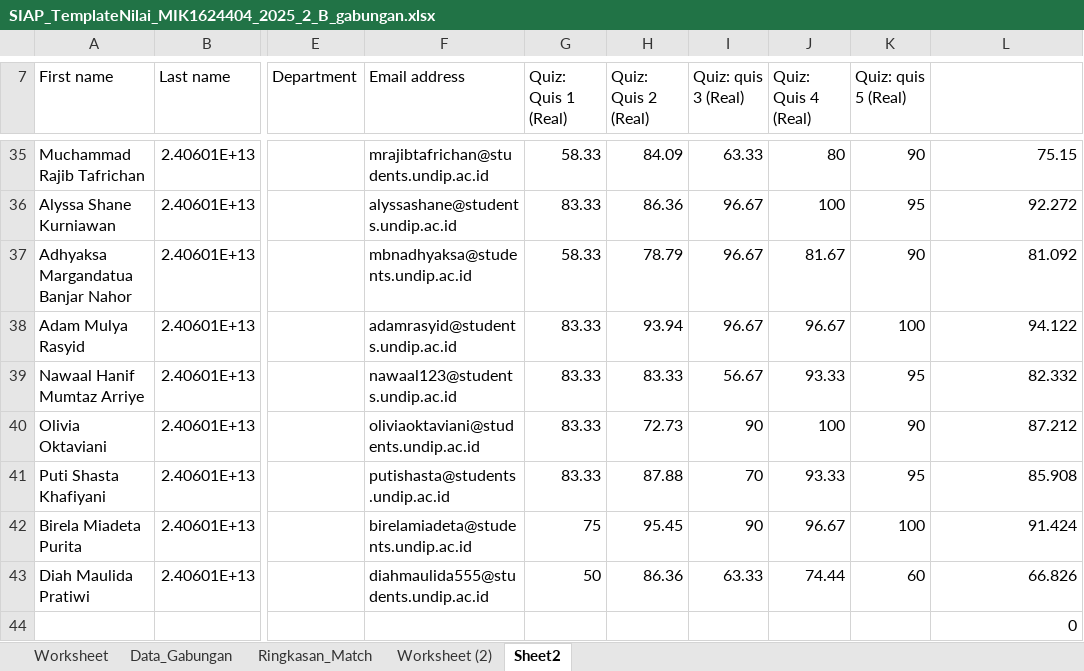
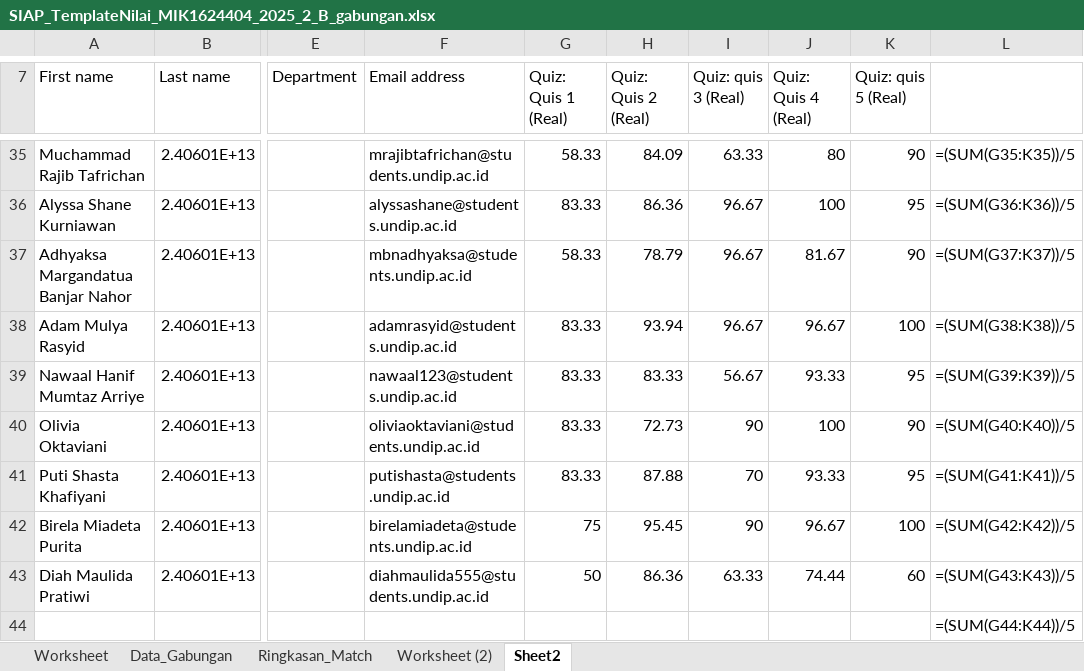
Before and after one commit to rasyidpurnama20/sonet-product, an Excel workbook: nilai-nilai/asa-2026/SIAP_TemplateNilai_MIK1624404_2025_2_B_gabungan.xlsx, sheet Sheet2, drawn as a sheet; only a part is shown, gaps mark what is left out; values as stored, in another font and other column widths than the file's, no borders; formulas without a stored value are shown as written; the diff covers the shown part only; the diff names each change by its address in the sheet, - before the commit and + after, or states it on an @@ line.

```diff
--- a/nilai-nilai/asa-2026/SIAP_TemplateNilai_MIK1624404_2025_2_B_gabungan.xlsx (sheet Sheet2)
+++ b/nilai-nilai/asa-2026/SIAP_TemplateNilai_MIK1624404_2025_2_B_gabungan.xlsx (sheet Sheet2)
-L35: 75.15
+L35: =(SUM(G35:K35))/5
-L36: 92.272
+L36: =(SUM(G36:K36))/5
-L37: 81.092
+L37: =(SUM(G37:K37))/5
-L38: 94.122
+L38: =(SUM(G38:K38))/5
-L39: 82.332
+L39: =(SUM(G39:K39))/5
-L40: 87.212
+L40: =(SUM(G40:K40))/5
-L41: 85.908
+L41: =(SUM(G41:K41))/5
-L42: 91.424
+L42: =(SUM(G42:K42))/5
-L43: 66.826
+L43: =(SUM(G43:K43))/5
-L44: 0
+L44: =(SUM(G44:K44))/5
```
Also changed, not shown: 27 edited cells elsewhere in this sheet, sheet Worksheet, sheet Worksheet (2), nilai-nilai/asa-2026/SIAP_TemplateNilai_MIK1624404_2025_2_A_gabungan.xlsx, nilai-nilai/asa-2026/SIAP_TemplateNilai_MIK1624404_2025_2_D_gabungan.xlsx, 2 other files.
